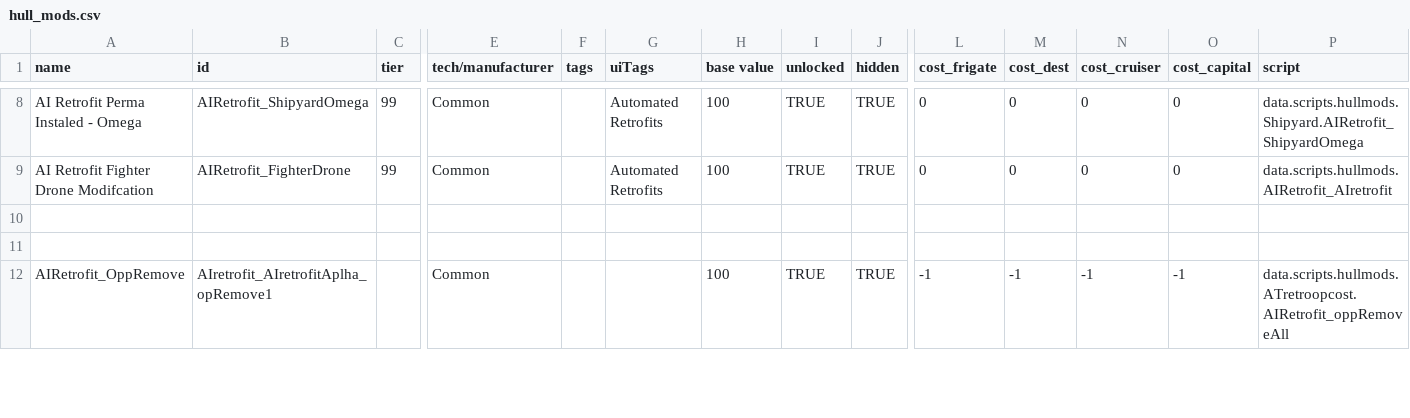
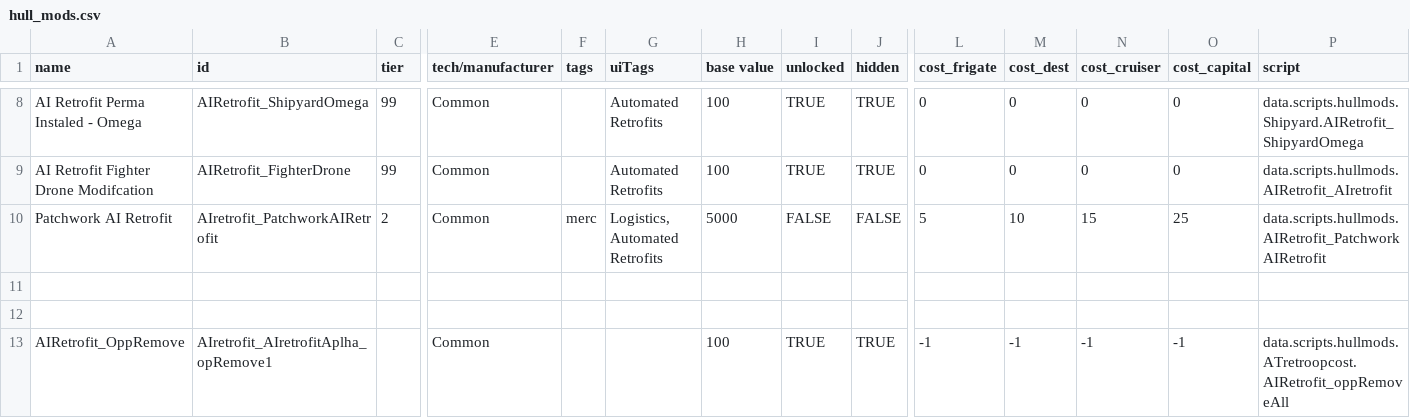
Before and after one commit to Alaricdragon/AIRetrofits, a CSV file: data/hullmods/hull_mods.csv, drawn as a sheet; only a part is shown, gaps mark what is left out; rows hold the shown columns only; the diff names each change by its address in the sheet, - before the commit and + after, or states it on an @@ line.

```diff
--- a/data/hullmods/hull_mods.csv
+++ b/data/hullmods/hull_mods.csv
+row 10: Patchwork AI Retrofit | AIretrofit_PatchworkAIRetrofit | 2 | Common | merc | Logistics, Automated Retrofits | 5000 | FALSE | FALSE | 5 | 10 | 15 | 25 | data.scripts.hullmods.AIRetrofit_PatchworkAIRetrofit
```
Also changed, not shown: 7 other files.
